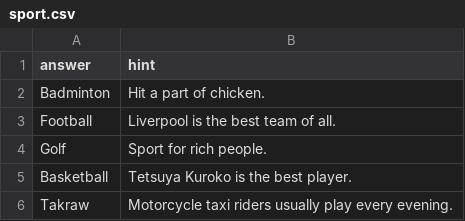
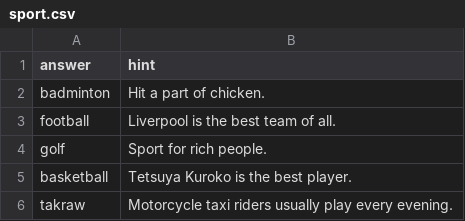
Before and after one commit to Tauhoo/the-internship, a CSV file: hangman/sport.csv, drawn as a sheet.

```diff
--- a/hangman/sport.csv
+++ b/hangman/sport.csv
@@ -1,6 +1,6 @@
 answer,hint
-Badminton,Hit a part of chicken.
-Football,Liverpool is the best team of all.
-Golf,Sport for rich people.
-Basketball,Tetsuya Kuroko is the best player.
-Takraw,Motorcycle taxi riders usually play every evening.
+badminton,Hit a part of chicken.
+football,Liverpool is the best team of all.
+golf,Sport for rich people.
+basketball,Tetsuya Kuroko is the best player.
+takraw,Motorcycle taxi riders usually play every evening.
```
Also changed, not shown: 3 other files.
